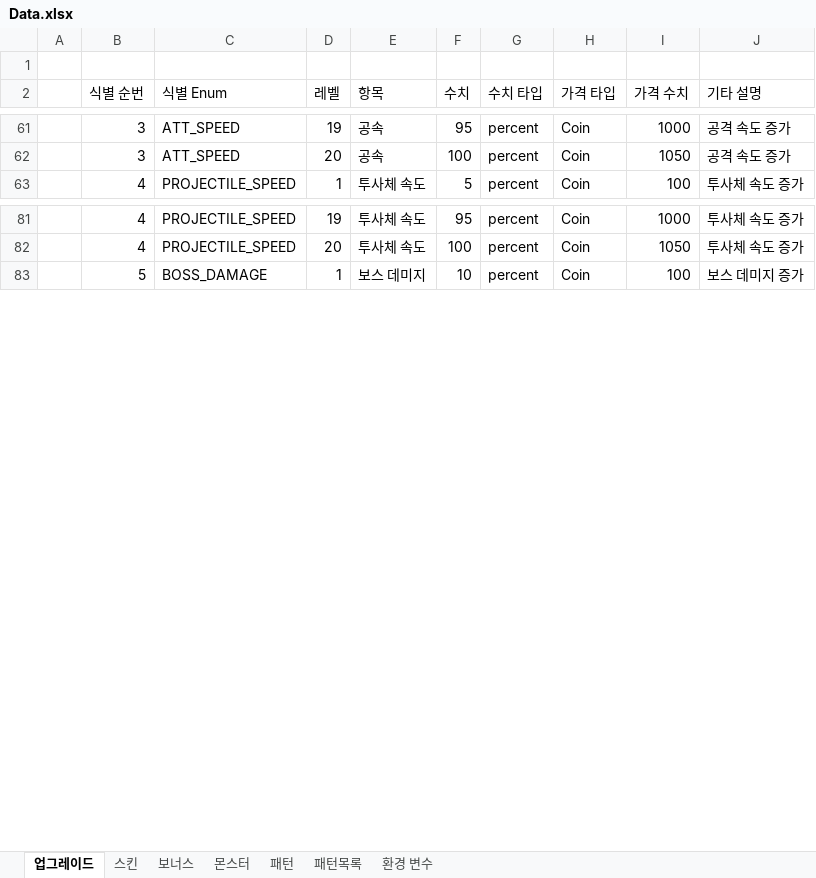
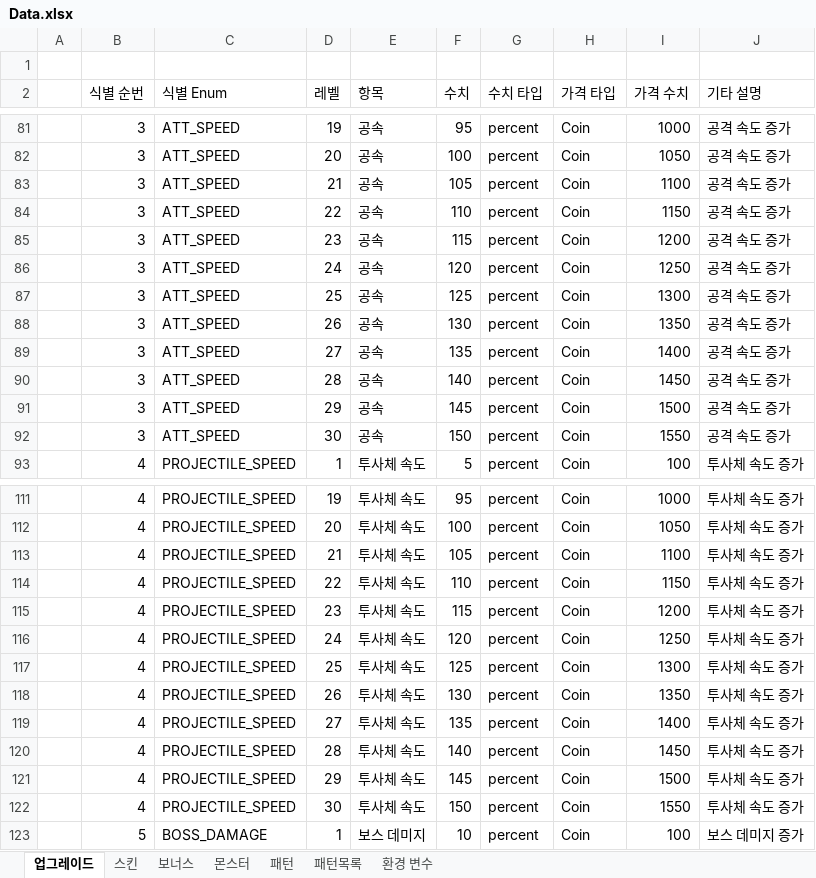
Before and after one commit to GreatPeters/tralalero, an Excel workbook: Assets/StreamingAssets/Data.xlsx, sheet 업그레이드, drawn as a sheet; only a part is shown, gaps mark what is left out; values as stored, in another font and other column widths than the file's, no borders; the diff covers the shown part only; the diff names each change by its address in the sheet, - before the commit and + after, or states it on an @@ line.

```diff
--- a/Assets/StreamingAssets/Data.xlsx (sheet 업그레이드)
+++ b/Assets/StreamingAssets/Data.xlsx (sheet 업그레이드)
+row 83:  | 3 | ATT_SPEED | 21 | 공속 | 105 | percent | Coin | 1100 | 공격 속도 증가
+row 84:  | 3 | ATT_SPEED | 22 | 공속 | 110 | percent | Coin | 1150 | 공격 속도 증가
+row 85:  | 3 | ATT_SPEED | 23 | 공속 | 115 | percent | Coin | 1200 | 공격 속도 증가
+row 86:  | 3 | ATT_SPEED | 24 | 공속 | 120 | percent | Coin | 1250 | 공격 속도 증가
+row 87:  | 3 | ATT_SPEED | 25 | 공속 | 125 | percent | Coin | 1300 | 공격 속도 증가
+row 88:  | 3 | ATT_SPEED | 26 | 공속 | 130 | percent | Coin | 1350 | 공격 속도 증가
+row 89:  | 3 | ATT_SPEED | 27 | 공속 | 135 | percent | Coin | 1400 | 공격 속도 증가
+row 90:  | 3 | ATT_SPEED | 28 | 공속 | 140 | percent | Coin | 1450 | 공격 속도 증가
+row 91:  | 3 | ATT_SPEED | 29 | 공속 | 145 | percent | Coin | 1500 | 공격 속도 증가
+row 92:  | 3 | ATT_SPEED | 30 | 공속 | 150 | percent | Coin | 1550 | 공격 속도 증가
+row 113:  | 4 | PROJECTILE_SPEED | 21 | 투사체 속도 | 105 | percent | Coin | 1100 | 투사체 속도 증가
+row 114:  | 4 | PROJECTILE_SPEED | 22 | 투사체 속도 | 110 | percent | Coin | 1150 | 투사체 속도 증가
+row 115:  | 4 | PROJECTILE_SPEED | 23 | 투사체 속도 | 115 | percent | Coin | 1200 | 투사체 속도 증가
+row 116:  | 4 | PROJECTILE_SPEED | 24 | 투사체 속도 | 120 | percent | Coin | 1250 | 투사체 속도 증가
+row 117:  | 4 | PROJECTILE_SPEED | 25 | 투사체 속도 | 125 | percent | Coin | 1300 | 투사체 속도 증가
+row 118:  | 4 | PROJECTILE_SPEED | 26 | 투사체 속도 | 130 | percent | Coin | 1350 | 투사체 속도 증가
+row 119:  | 4 | PROJECTILE_SPEED | 27 | 투사체 속도 | 135 | percent | Coin | 1400 | 투사체 속도 증가
+row 120:  | 4 | PROJECTILE_SPEED | 28 | 투사체 속도 | 140 | percent | Coin | 1450 | 투사체 속도 증가
+row 121:  | 4 | PROJECTILE_SPEED | 29 | 투사체 속도 | 145 | percent | Coin | 1500 | 투사체 속도 증가
+row 122:  | 4 | PROJECTILE_SPEED | 30 | 투사체 속도 | 150 | percent | Coin | 1550 | 투사체 속도 증가
```
Also changed, not shown: 70 added rows elsewhere in this sheet, sheet 보너스, 52 other files.
